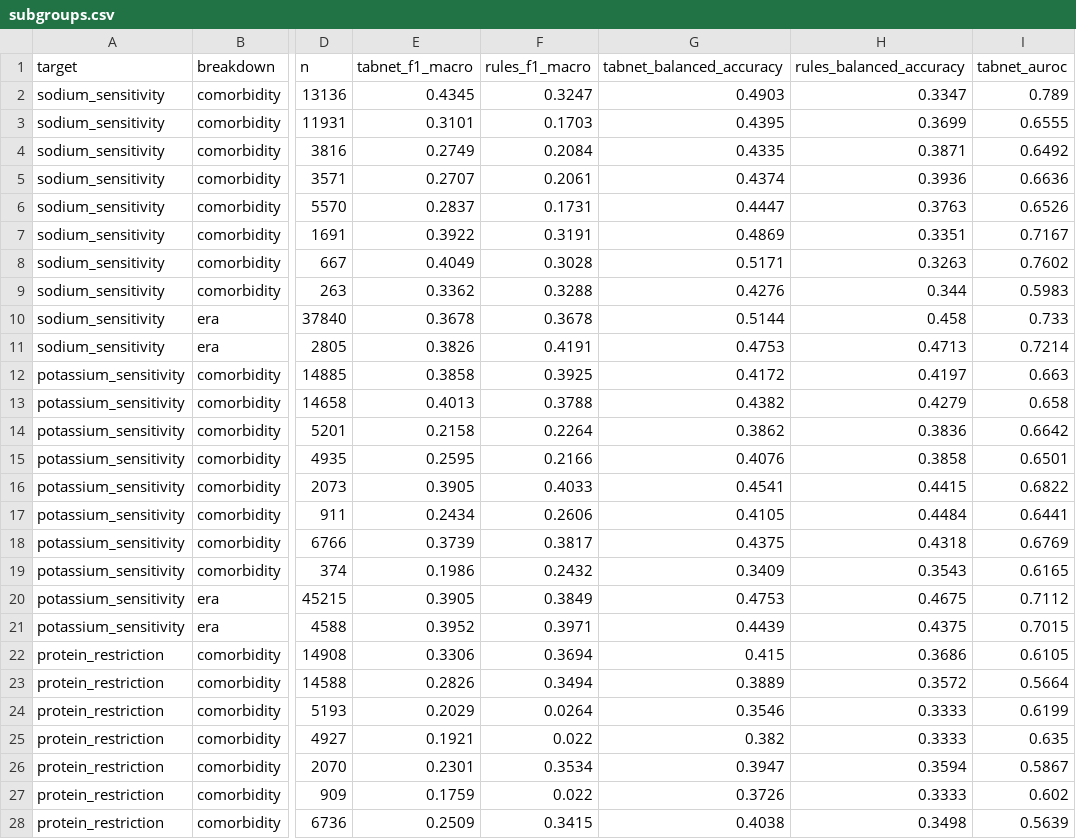
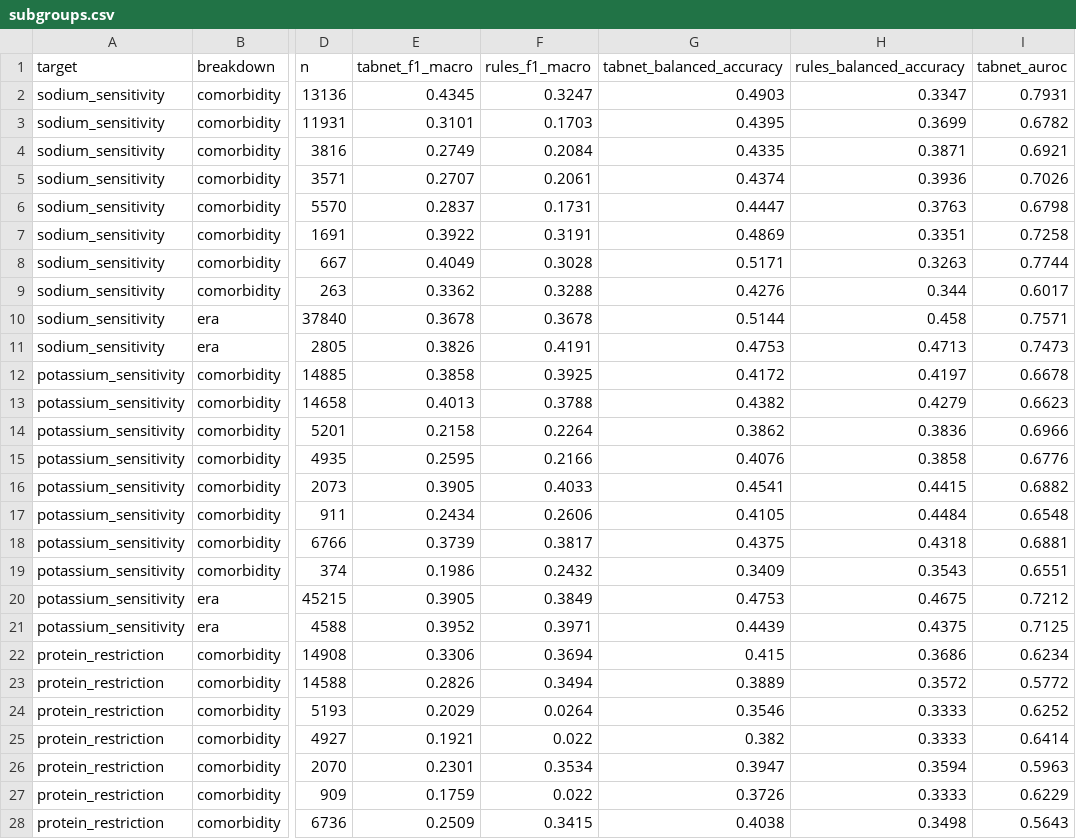
Before and after one commit to mripradhan/nutri-bite-bot, a CSV file: artifacts/experiments/india_weights/reports/evaluation/subgroups.csv, drawn as a sheet; only a part is shown, gaps mark what is left out; the diff covers the shown part only; the diff names each change by its address in the sheet, - before the commit and + after, or states it on an @@ line.

```diff
--- a/artifacts/experiments/india_weights/reports/evaluation/subgroups.csv
+++ b/artifacts/experiments/india_weights/reports/evaluation/subgroups.csv
-I2 (tabnet_auroc): 0.789
+I2 (tabnet_auroc): 0.7931
-I3 (tabnet_auroc): 0.6555
+I3 (tabnet_auroc): 0.6782
-I4 (tabnet_auroc): 0.6492
+I4 (tabnet_auroc): 0.6921
-I5 (tabnet_auroc): 0.6636
+I5 (tabnet_auroc): 0.7026
-I6 (tabnet_auroc): 0.6526
+I6 (tabnet_auroc): 0.6798
-I7 (tabnet_auroc): 0.7167
+I7 (tabnet_auroc): 0.7258
-I8 (tabnet_auroc): 0.7602
+I8 (tabnet_auroc): 0.7744
-I9 (tabnet_auroc): 0.5983
+I9 (tabnet_auroc): 0.6017
-I10 (tabnet_auroc): 0.733
+I10 (tabnet_auroc): 0.7571
-I11 (tabnet_auroc): 0.7214
+I11 (tabnet_auroc): 0.7473
-I12 (tabnet_auroc): 0.663
+I12 (tabnet_auroc): 0.6678
-I13 (tabnet_auroc): 0.658
+I13 (tabnet_auroc): 0.6623
-I14 (tabnet_auroc): 0.6642
+I14 (tabnet_auroc): 0.6966
-I15 (tabnet_auroc): 0.6501
+I15 (tabnet_auroc): 0.6776
-I16 (tabnet_auroc): 0.6822
+I16 (tabnet_auroc): 0.6882
-I17 (tabnet_auroc): 0.6441
+I17 (tabnet_auroc): 0.6548
-I18 (tabnet_auroc): 0.6769
+I18 (tabnet_auroc): 0.6881
-I19 (tabnet_auroc): 0.6165
+I19 (tabnet_auroc): 0.6551
-I20 (tabnet_auroc): 0.7112
+I20 (tabnet_auroc): 0.7212
-I21 (tabnet_auroc): 0.7015
+I21 (tabnet_auroc): 0.7125
-I22 (tabnet_auroc): 0.6105
+I22 (tabnet_auroc): 0.6234
-I23 (tabnet_auroc): 0.5664
+I23 (tabnet_auroc): 0.5772
-I24 (tabnet_auroc): 0.6199
+I24 (tabnet_auroc): 0.6252
-I25 (tabnet_auroc): 0.635
+I25 (tabnet_auroc): 0.6414
-I26 (tabnet_auroc): 0.5867
+I26 (tabnet_auroc): 0.5963
-I27 (tabnet_auroc): 0.602
+I27 (tabnet_auroc): 0.6229
-I28 (tabnet_auroc): 0.5639
+I28 (tabnet_auroc): 0.5643
```
Also changed, not shown: 13 edited cells elsewhere in this file, artifacts/experiments/india_weights/reports/classification_reports_test.csv, artifacts/experiments/synthetic/reports/classification_reports_test.csv, 45 other files.
